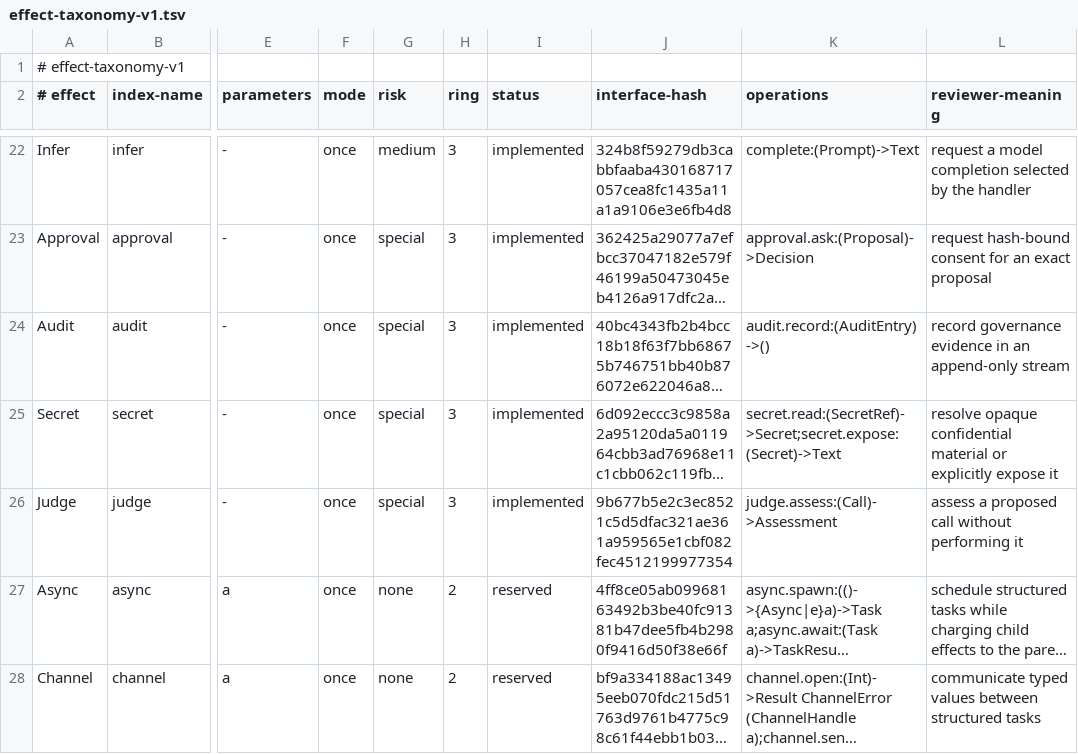
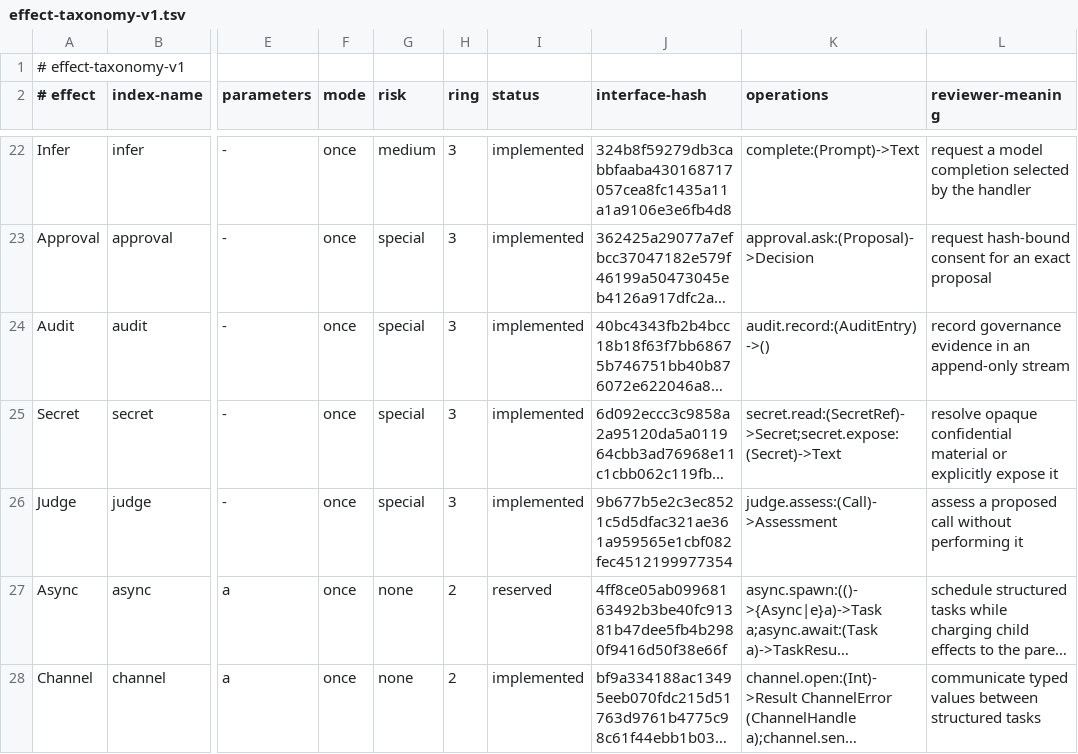
Before and after one commit to jbwinters/jacquard-lang, a TSV file: spec/effect-taxonomy-v1.tsv, drawn as a sheet; only a part is shown, gaps mark what is left out; long unchanged cells end in …; the diff names each change by its address in the sheet, - before the commit and + after, or states it on an @@ line.

```diff
--- a/spec/effect-taxonomy-v1.tsv
+++ b/spec/effect-taxonomy-v1.tsv
-I28 (status): reserved
+I28 (status): implemented
```
Also changed, not shown: 21 other files.
